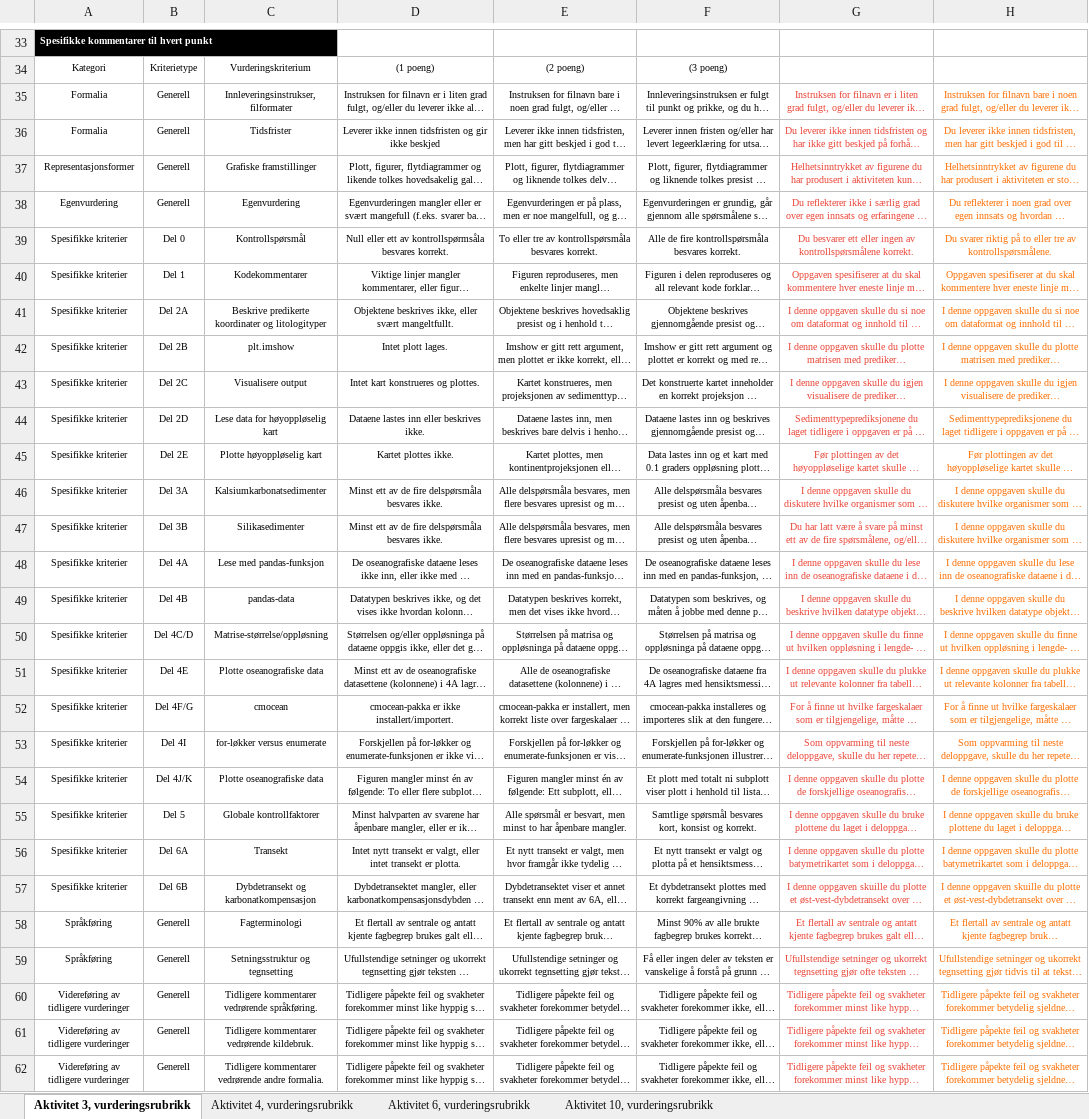
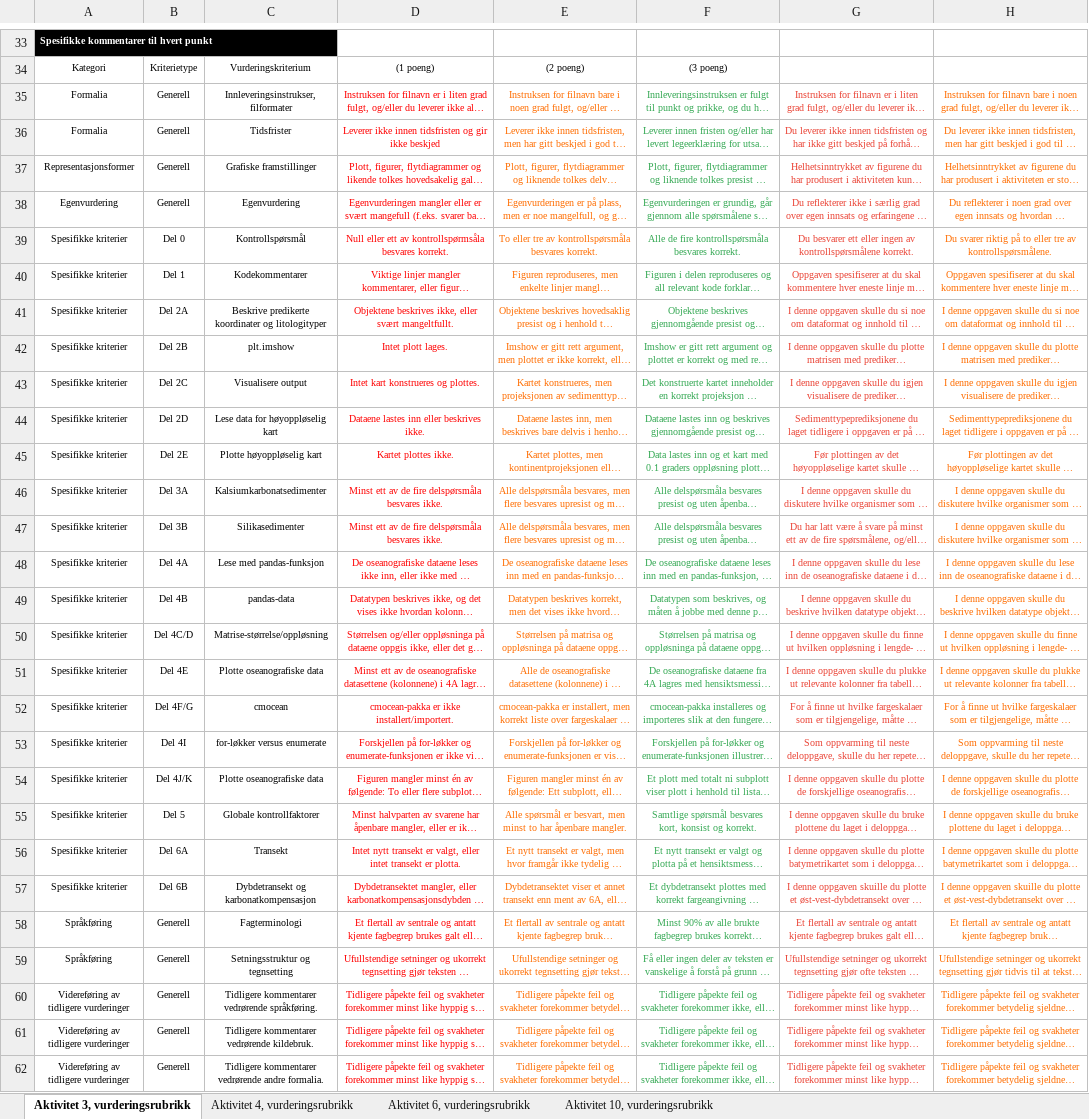
Before and after one commit to kahaaga/iEarth_workshop_Oslo_oct2019, an Excel workbook: FAG123_H2019_vurdering.xlsx, sheet Aktivitet 3, vurderingsrubrikk, drawn as a sheet; only a part is shown, gaps mark what is left out; long unchanged cells end in …; values as stored, in another font and other column widths than the file's, no borders; the diff names each change by its address in the sheet, - before the commit and + after, or states it on an @@ line.

```diff
--- a/FAG123_H2019_vurdering.xlsx (sheet Aktivitet 3, vurderingsrubrikk)
+++ b/FAG123_H2019_vurdering.xlsx (sheet Aktivitet 3, vurderingsrubrikk)
-D35:D62 text colour: black
+D35:D62 text colour: #FF0000
-E35:E62 text colour: black
+E35:E62 text colour: #FF6D01
-F35:F62 text colour: black
+F35:F62 text colour: #34A853
```
Also changed, not shown: sheet Aktivitet 6, vurderingsrubrikk, sheet Aktivitet 4, vurderingsrubrikk, sheet Aktivitet 10, vurderingsrubrikk, formulas that keep their value.
